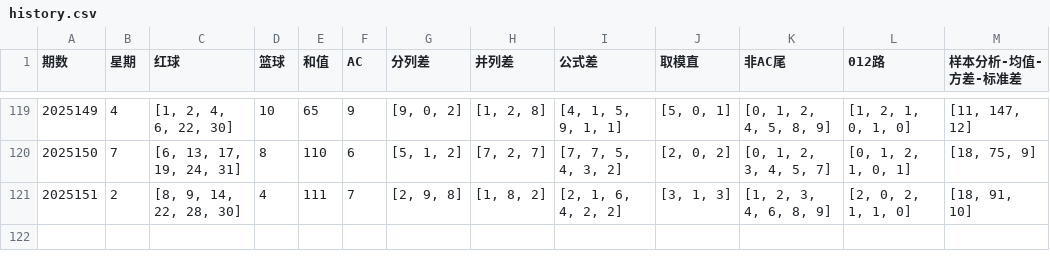
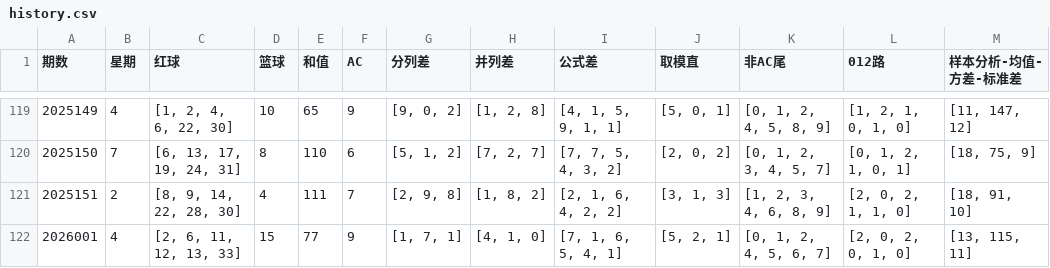
Before and after one commit to ItYunTeng/lottery_engine, a CSV file: data/history.csv, drawn as a sheet; only a part is shown, gaps mark what is left out; the diff names each change by its address in the sheet, - before the commit and + after, or states it on an @@ line.

```diff
--- a/data/history.csv
+++ b/data/history.csv
+row 122: 2026001 | 4 | [2, 6, 11, 12, 13, 33] | 15 | 77 | 9 | [1, 7, 1] | [4, 1, 0] | [7, 1, 6, 5, 4, 1] | [5, 2, 1] | [0, 1, 2, 4, 5, 6, 7] | [2, 0, 2, 0, 1, 0] | [13, 115, 11]
```
Also changed, not shown: data/pull_new.csv, 7 other files.
